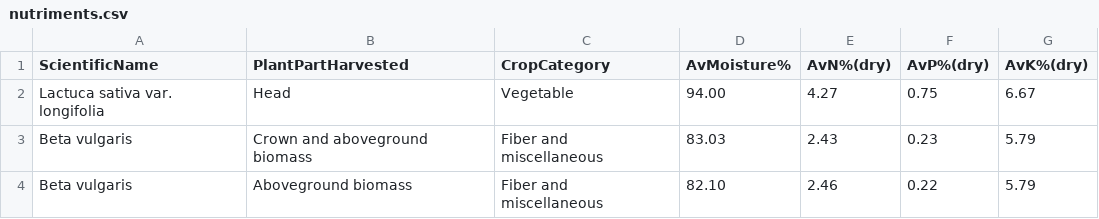
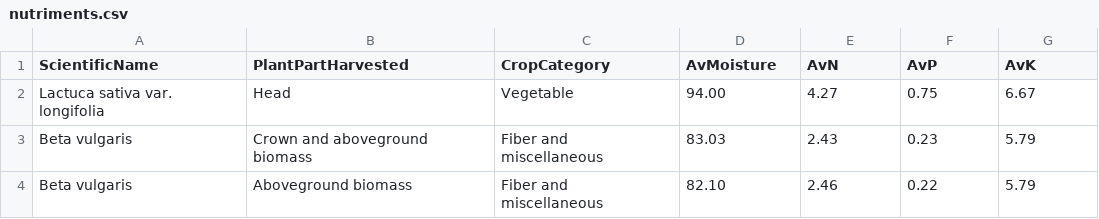
Before and after one commit to MariamArabi/Try-DB_Visualisation, a CSV file: bdd/nutriments.csv, drawn as a sheet; only a part is shown; the diff names each change by its address in the sheet, - before the commit and + after, or states it on an @@ line.

Commit message:
Cleanup data

```diff
--- a/bdd/nutriments.csv
+++ b/bdd/nutriments.csv
-D1: AvMoisture%
+D1: AvMoisture
-E1: AvN%(dry)
+E1: AvN
-F1: AvP%(dry)
+F1: AvP
-G1: AvK%(dry)
+G1: AvK
```
Also changed, not shown: 1 other file.
